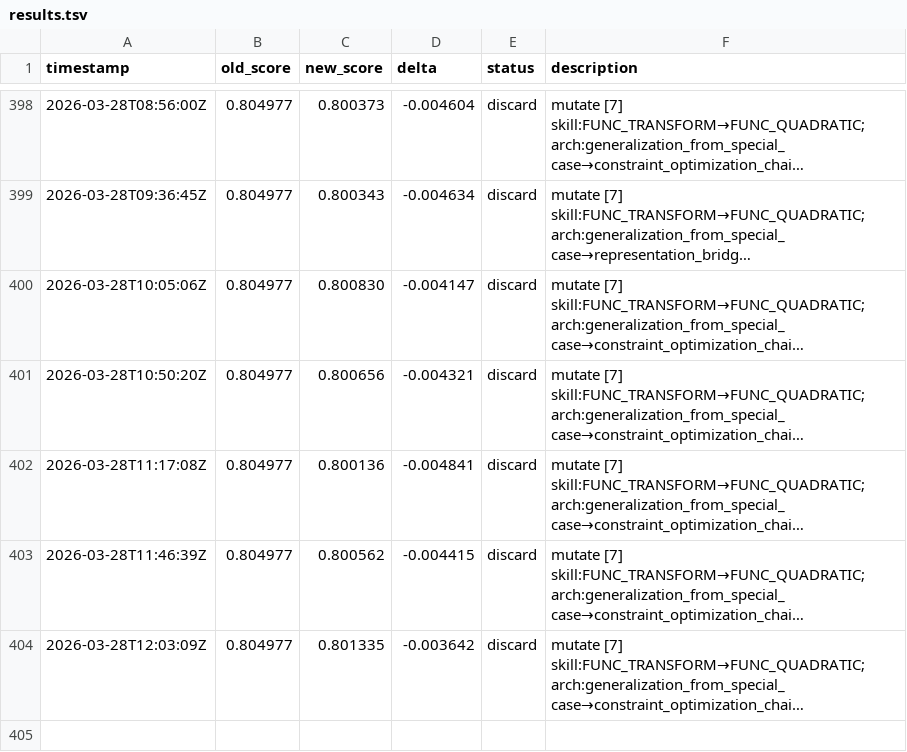
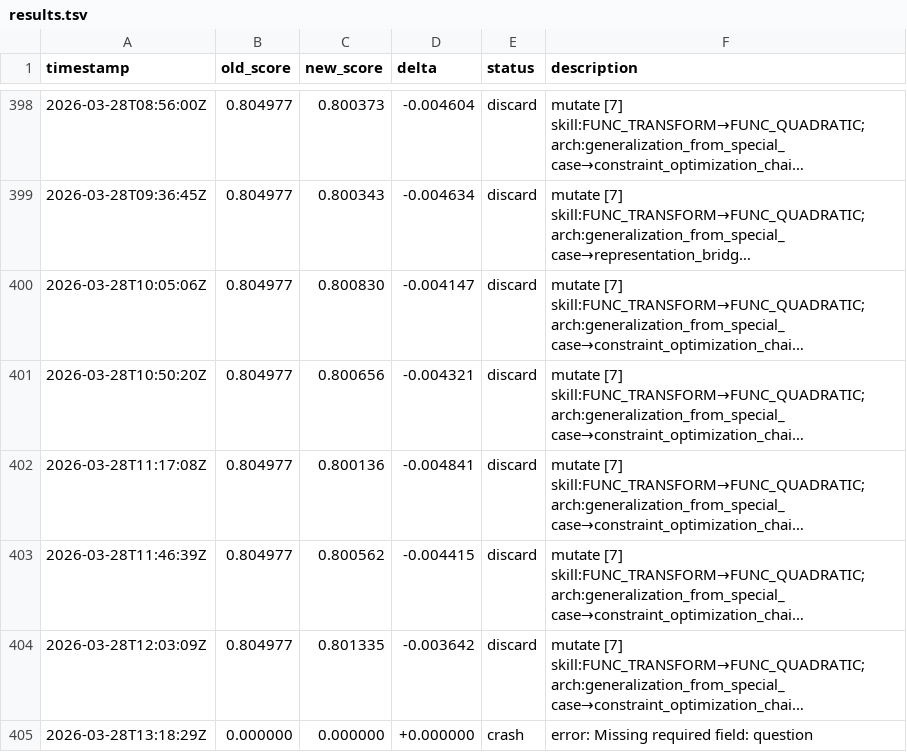
Before and after one commit to jhk7784/autoquestions, a TSV file: results.tsv, drawn as a sheet; only a part is shown, gaps mark what is left out; long unchanged cells end in …; the diff names each change by its address in the sheet, - before the commit and + after, or states it on an @@ line.

Commit message:
cycle: run-23686039788

```diff
--- a/results.tsv
+++ b/results.tsv
+row 405: 2026-03-28T13:18:29Z | 0.000000 | 0.000000 | +0.000000 | crash | error: Missing required field: question
```
